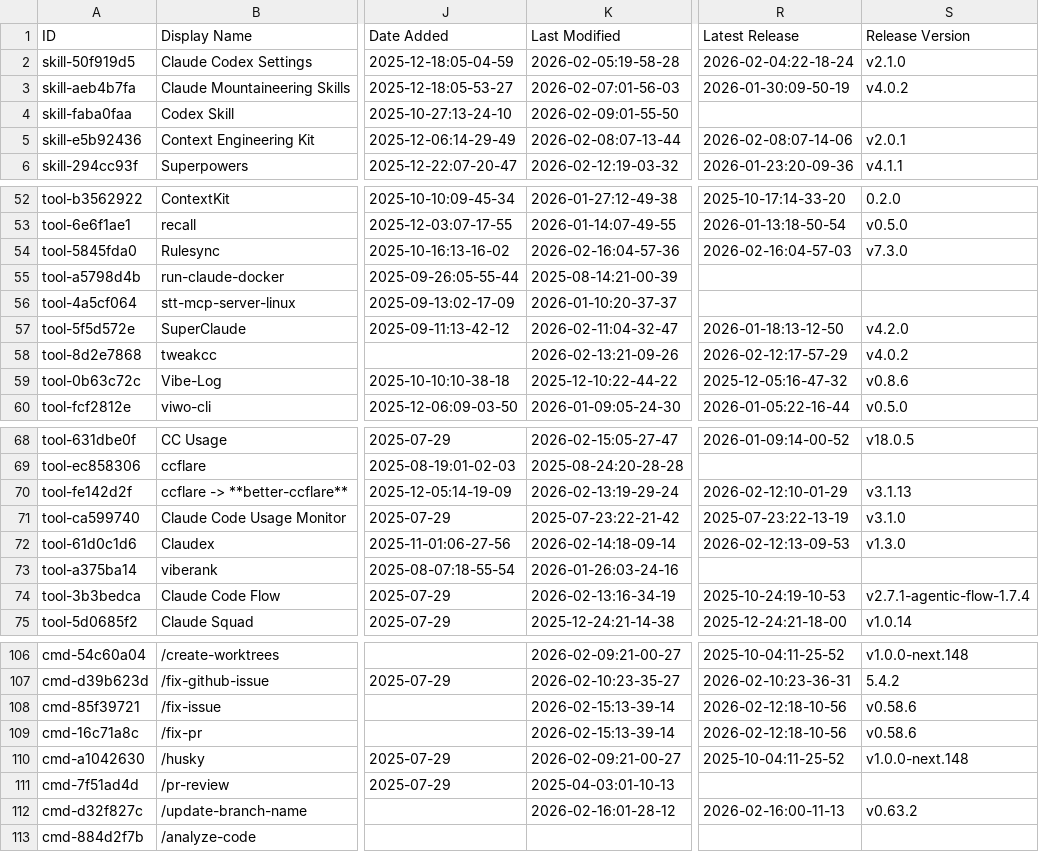
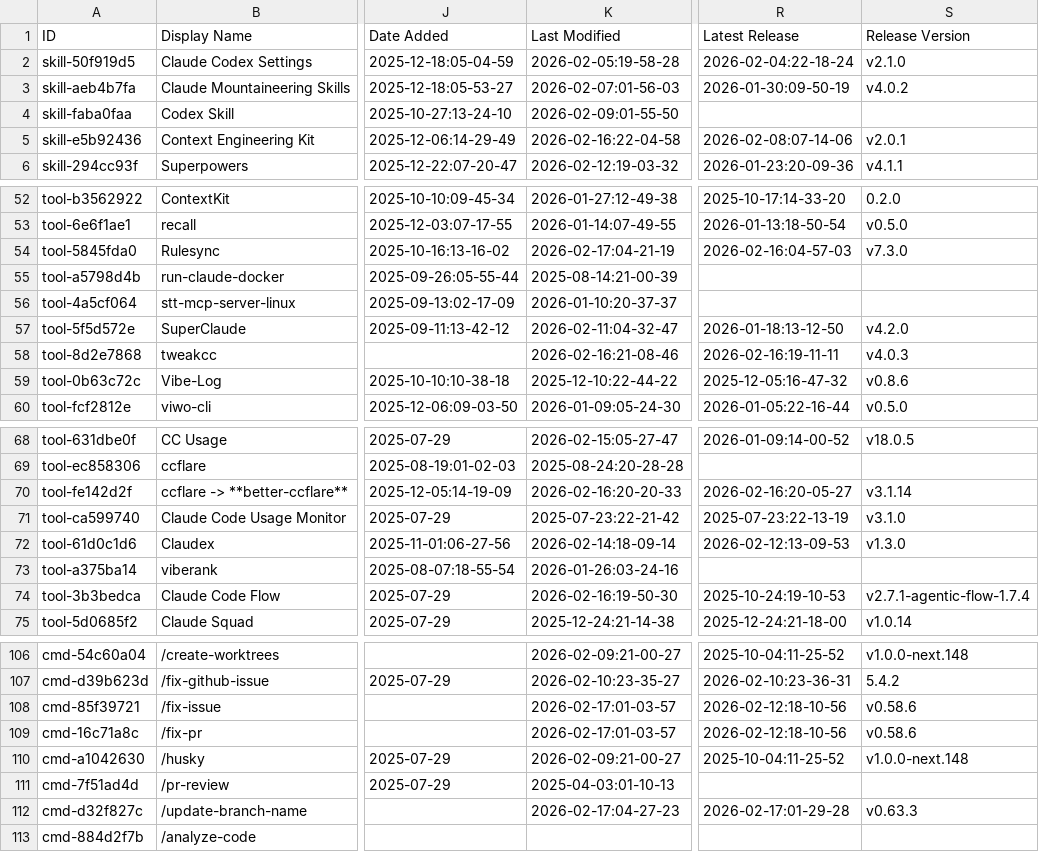
Before and after one commit to elrudrakssh/awesome-claude-code, a CSV file: THE_RESOURCES_TABLE.csv, drawn as a sheet; only a part is shown, gaps mark what is left out; the diff covers the shown part only; the diff names each change by its address in the sheet, - before the commit and + after, or states it on an @@ line.

```diff
--- a/THE_RESOURCES_TABLE.csv
+++ b/THE_RESOURCES_TABLE.csv
-K5 (Last Modified): 2026-02-08:07-13-44
+K5 (Last Modified): 2026-02-16:22-04-58
-K54 (Last Modified): 2026-02-16:04-57-36
+K54 (Last Modified): 2026-02-17:04-21-19
-K58 (Last Modified): 2026-02-13:21-09-26
+K58 (Last Modified): 2026-02-16:21-08-46
-R58 (Latest Release): 2026-02-12:17-57-29
+R58 (Latest Release): 2026-02-16:19-11-11
-S58 (Release Version): v4.0.2
+S58 (Release Version): v4.0.3
-K70 (Last Modified): 2026-02-13:19-29-24
+K70 (Last Modified): 2026-02-16:20-20-33
-R70 (Latest Release): 2026-02-12:10-01-29
+R70 (Latest Release): 2026-02-16:20-05-27
-S70 (Release Version): v3.1.13
+S70 (Release Version): v3.1.14
-K74 (Last Modified): 2026-02-13:16-34-19
+K74 (Last Modified): 2026-02-16:19-50-30
-K108:K109 (Last Modified): 2026-02-15:13-39-14
+K108:K109 (Last Modified): 2026-02-17:01-03-57
-K112 (Last Modified): 2026-02-16:01-28-12
+K112 (Last Modified): 2026-02-17:04-27-23
-R112 (Latest Release): 2026-02-16:00-11-13
+R112 (Latest Release): 2026-02-17:01-29-28
-S112 (Release Version): v0.63.2
+S112 (Release Version): v0.63.3
```
Also changed, not shown: 41 edited cells elsewhere in this file.
